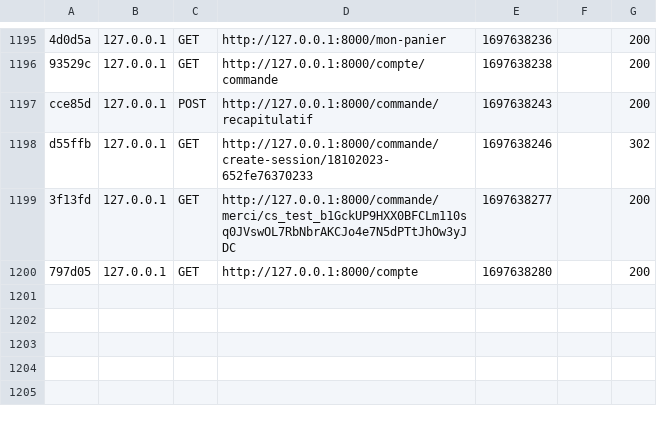
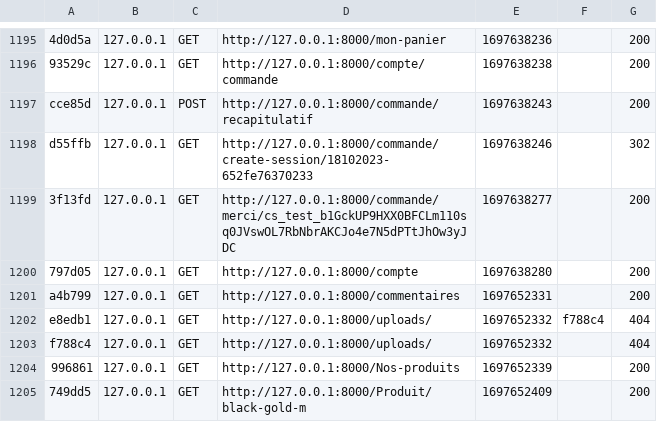
Before and after one commit to SyPhCO/el-cafexito, a CSV file: var/cache/dev/profiler/index.csv, drawn as a sheet; only a part is shown, gaps mark what is left out.

```diff
--- a/var/cache/dev/profiler/index.csv
+++ b/var/cache/dev/profiler/index.csv
@@ -1200 +1200,6 @@ d55ffb,127.0.0.1,GET,http://127.0.0.1:8000/commande/create-session/18102023-652f
 797d05,127.0.0.1,GET,http://127.0.0.1:8000/compte,1697638280,,200
+a4b799,127.0.0.1,GET,http://127.0.0.1:8000/commentaires,1697652331,,200
+e8edb1,127.0.0.1,GET,http://127.0.0.1:8000/uploads/,1697652332,f788c4,404
+f788c4,127.0.0.1,GET,http://127.0.0.1:8000/uploads/,1697652332,,404
+996861,127.0.0.1,GET,http://127.0.0.1:8000/Nos-produits,1697652339,,200
+749dd5,127.0.0.1,GET,http://127.0.0.1:8000/Produit/black-gold-m,1697652409,,200
```
Also changed, not shown: 8 other files.
